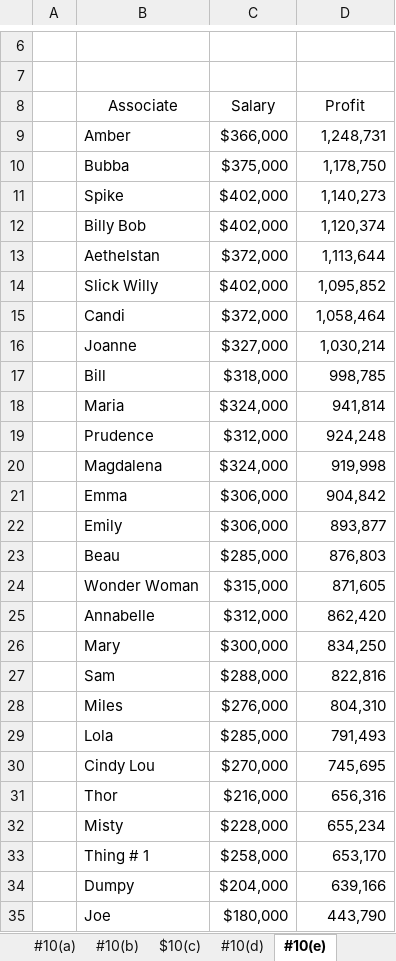
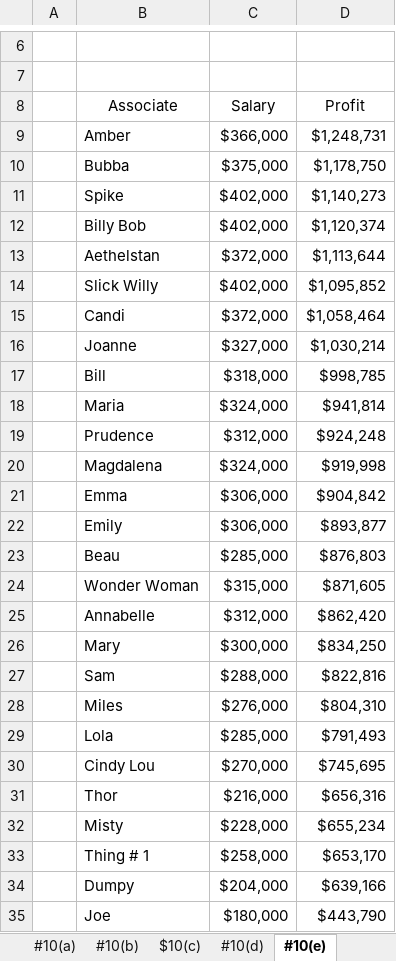
Before and after one commit to jmc877/Corporate-Finance, an Excel workbook: homeworks/CF_HW_6_20_Answer.xlsx, sheet #10(e), drawn as a sheet; only a part is shown, gaps mark what is left out; values as stored, in another font and other column widths than the file's, no borders; charts and pictures not drawn; the diff covers the shown part only; the diff names each change by its address in the sheet, - before the commit and + after, or states it on an @@ line.

```diff
--- a/homeworks/CF_HW_6_20_Answer.xlsx (sheet #10(e))
+++ b/homeworks/CF_HW_6_20_Answer.xlsx (sheet #10(e))
-D9 (Profit): 1,248,731
+D9 (Profit): $1,248,731
-D10 (Profit): 1,178,750
+D10 (Profit): $1,178,750
-D11 (Profit): 1,140,273
+D11 (Profit): $1,140,273
-D12 (Profit): 1,120,374
+D12 (Profit): $1,120,374
-D13 (Profit): 1,113,644
+D13 (Profit): $1,113,644
-D14 (Profit): 1,095,852
+D14 (Profit): $1,095,852
-D15 (Profit): 1,058,464
+D15 (Profit): $1,058,464
-D16 (Profit): 1,030,214
+D16 (Profit): $1,030,214
-D17 (Profit): 998,785
+D17 (Profit): $998,785
-D18 (Profit): 941,814
+D18 (Profit): $941,814
-D19 (Profit): 924,248
+D19 (Profit): $924,248
-D20 (Profit): 919,998
+D20 (Profit): $919,998
-D21 (Profit): 904,842
+D21 (Profit): $904,842
-D22 (Profit): 893,877
+D22 (Profit): $893,877
-D23 (Profit): 876,803
+D23 (Profit): $876,803
-D24 (Profit): 871,605
+D24 (Profit): $871,605
-D25 (Profit): 862,420
+D25 (Profit): $862,420
-D26 (Profit): 834,250
+D26 (Profit): $834,250
-D27 (Profit): 822,816
+D27 (Profit): $822,816
-D28 (Profit): 804,310
+D28 (Profit): $804,310
-D29 (Profit): 791,493
+D29 (Profit): $791,493
-D30 (Profit): 745,695
+D30 (Profit): $745,695
-D31 (Profit): 656,316
+D31 (Profit): $656,316
-D32 (Profit): 655,234
+D32 (Profit): $655,234
-D33 (Profit): 653,170
+D33 (Profit): $653,170
-D34 (Profit): 639,166
+D34 (Profit): $639,166
-D35 (Profit): 443,790
+D35 (Profit): $443,790
```
Also changed, not shown: 48 edited cells elsewhere in this sheet, sheet #10(b), charts or pictures, 3 other files.
